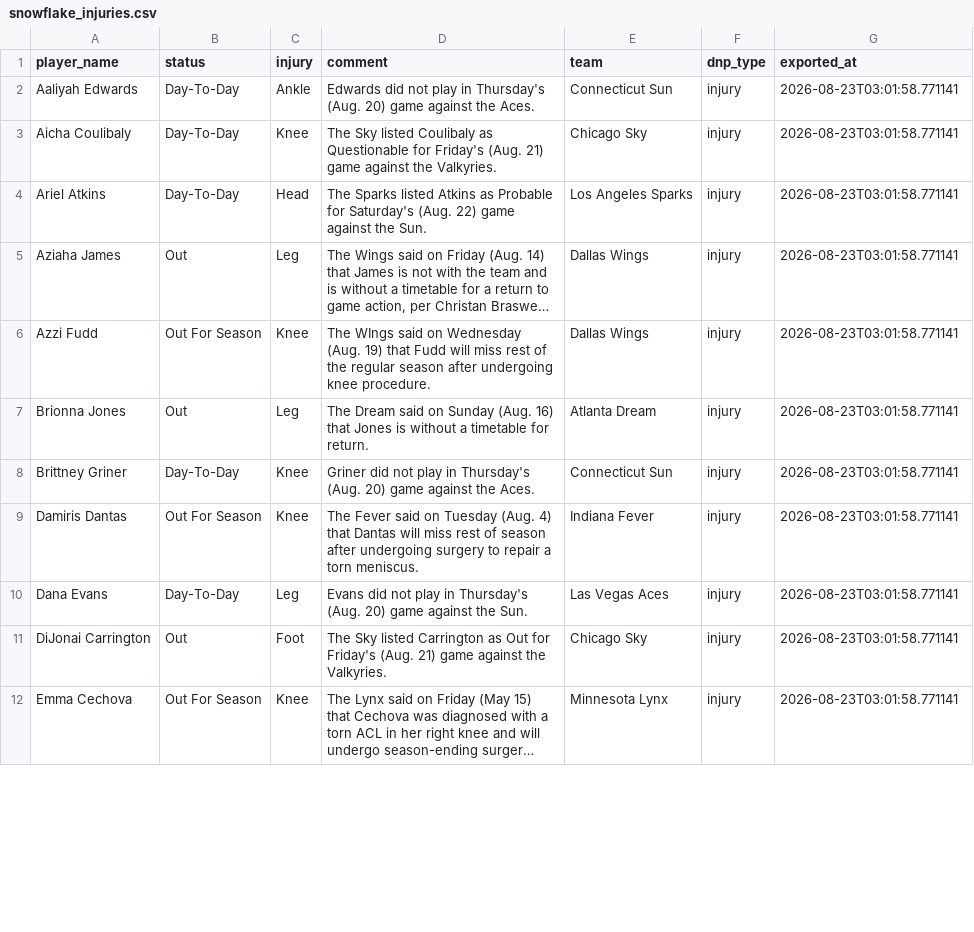
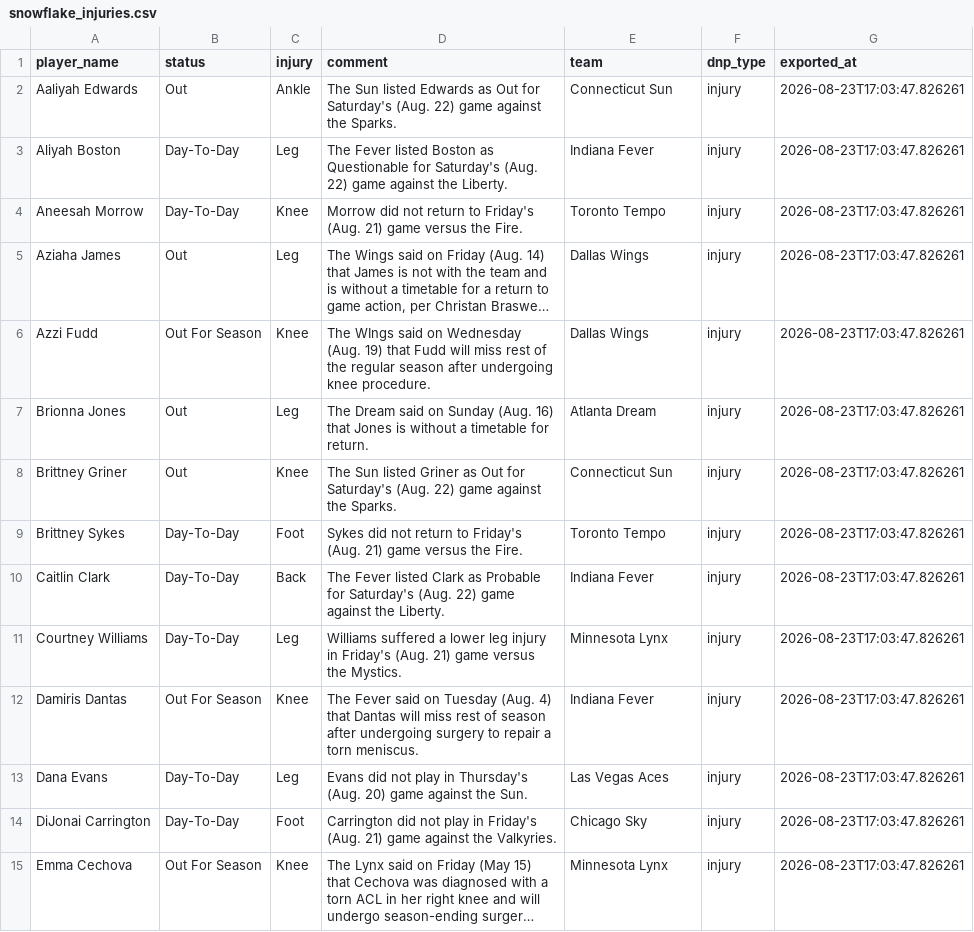
Before and after one commit to karanpateldk/WNBA-Minutes-Projector, a CSV file: data/snowflake_injuries.csv, drawn as a sheet; only a part is shown; long unchanged cells end in …; removed rows and columns are numbered as before the commit, all else as after; the diff covers the shown part only; the diff names each change by its address in the sheet, - before the commit and + after, or states it on an @@ line.

```diff
--- a/data/snowflake_injuries.csv
+++ b/data/snowflake_injuries.csv
-B2 (status): Day-To-Day
+B2 (status): Out
-D2 (comment): Edwards did not play in Thursday's (Aug. 20) game against the Aces.
+D2 (comment): The Sun listed Edwards as Out for Saturday's (Aug. 22) game against the Sparks.
-G2 (exported_at): 2026-08-23T03:01:58.771141
+G2 (exported_at): 2026-08-23T17:03:47.826261
+row 3: Aliyah Boston | Day-To-Day | Leg | The Fever listed Boston as Questionable for Saturday's (Aug. 22) game against the Liberty. | Indiana Fever | injury | 2026-08-23T17:03:47.826261
-A4 (player_name): Aicha Coulibaly
+A4 (player_name): Aneesah Morrow
-D4 (comment): The Sky listed Coulibaly as Questionable for Friday's (Aug. 21) game against the Valkyries.
+D4 (comment): Morrow did not return to Friday's (Aug. 21) game versus the Fire.
-E4 (team): Chicago Sky
+E4 (team): Toronto Tempo
-G4 (exported_at): 2026-08-23T03:01:58.771141
+G4 (exported_at): 2026-08-23T17:03:47.826261
-row 4: Ariel Atkins | Day-To-Day | Head | The Sparks listed Atkins as Probable for Saturday's (Aug. 22) game against the Sun. | Los Angeles Sparks | injury | 2026-08-23T03:01:58.771141
-G5:G8 (exported_at): 2026-08-23T03:01:58.771141
+G5:G8 (exported_at): 2026-08-23T17:03:47.826261
-B8 (status): Day-To-Day
+B8 (status): Out
-D8 (comment): Griner did not play in Thursday's (Aug. 20) game against the Aces.
+D8 (comment): The Sun listed Griner as Out for Saturday's (Aug. 22) game against the Sparks.
+row 9: Brittney Sykes | Day-To-Day | Foot | Sykes did not return to Friday's (Aug. 21) game versus the Fire. | Toronto Tempo | injury | 2026-08-23T17:03:47.826261
+row 10: Caitlin Clark | Day-To-Day | Back | The Fever listed Clark as Probable for Saturday's (Aug. 22) game against the Liberty. | Indiana Fever | injury | 2026-08-23T17:03:47.826261
+row 11: Courtney Williams | Day-To-Day | Leg | Williams suffered a lower leg injury in Friday's (Aug. 21) game versus the Mystics. | Minnesota Lynx | injury | 2026-08-23T17:03:47.826261
-G12:G15 (exported_at): 2026-08-23T03:01:58.771141
+G12:G15 (exported_at): 2026-08-23T17:03:47.826261
-B14 (status): Out
+B14 (status): Day-To-Day
-D14 (comment): The Sky listed Carrington as Out for Friday's (Aug.…
+D14 (comment): Carrington did not play in Friday's (Aug.…
```
Also changed, not shown: 1 added row, 2 removed rows and 22 edited cells elsewhere in this file, data/accuracy_log.csv, data/snowflake_player_stats.csv, 20 other files.
